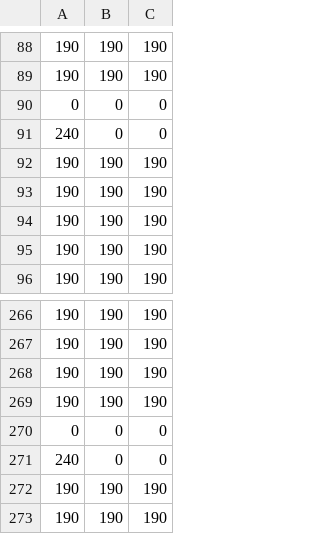
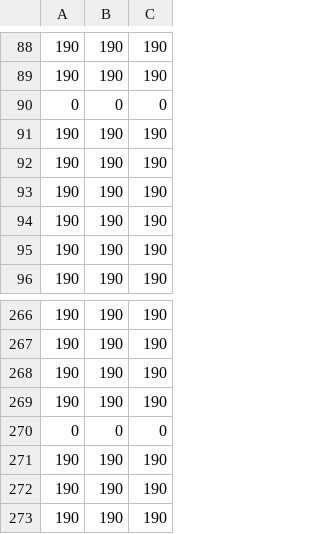
Before and after one commit to UNCDEPENdLab/Nontemporal-Clock, a CSV file: scorecolormatrix.csv, drawn as a sheet; only a part is shown, gaps mark what is left out.

```diff
--- a/scorecolormatrix.csv
+++ b/scorecolormatrix.csv
@@ -90,3 +90,3 @@
 0,0,0
-240,0,0
+190,190,190
 190,190,190
@@ -270,3 +270,3 @@
 0,0,0
-240,0,0
+190,190,190
 190,190,190
```
Also changed, not shown: 20 other files.
